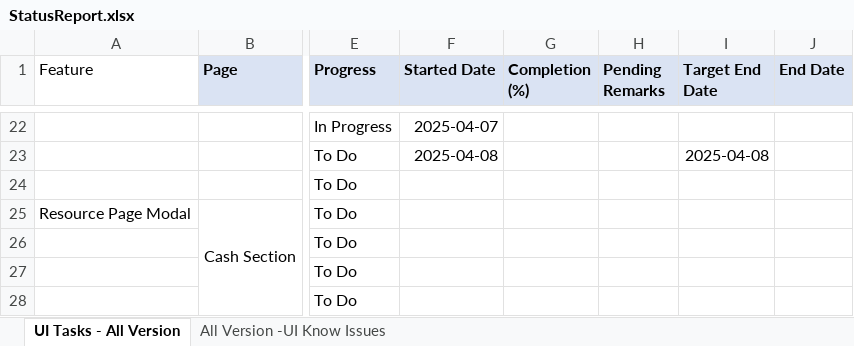
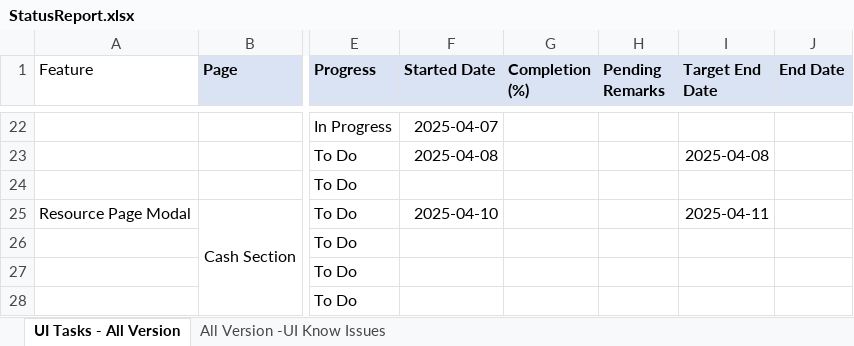
Before and after one commit to TharakaMadhusanka/dotnet-dev-eco-system, an Excel workbook: Aspire.Angular/StatusReport.xlsx, sheet UI Tasks - All Version, drawn as a sheet; only a part is shown, gaps mark what is left out; values as stored, in another font and other column widths than the file's, no borders; conditional formats not drawn; the diff names each change by its address in the sheet, - before the commit and + after, or states it on an @@ line.

Commit message:
Updated Report

```diff
--- a/Aspire.Angular/StatusReport.xlsx (sheet UI Tasks - All Version)
+++ b/Aspire.Angular/StatusReport.xlsx (sheet UI Tasks - All Version)
-F25 (Started Date): (empty)
+F25 (Started Date): 2025-04-10
-I25 (Target End Date): (empty)
+I25 (Target End Date): 2025-04-11
```
